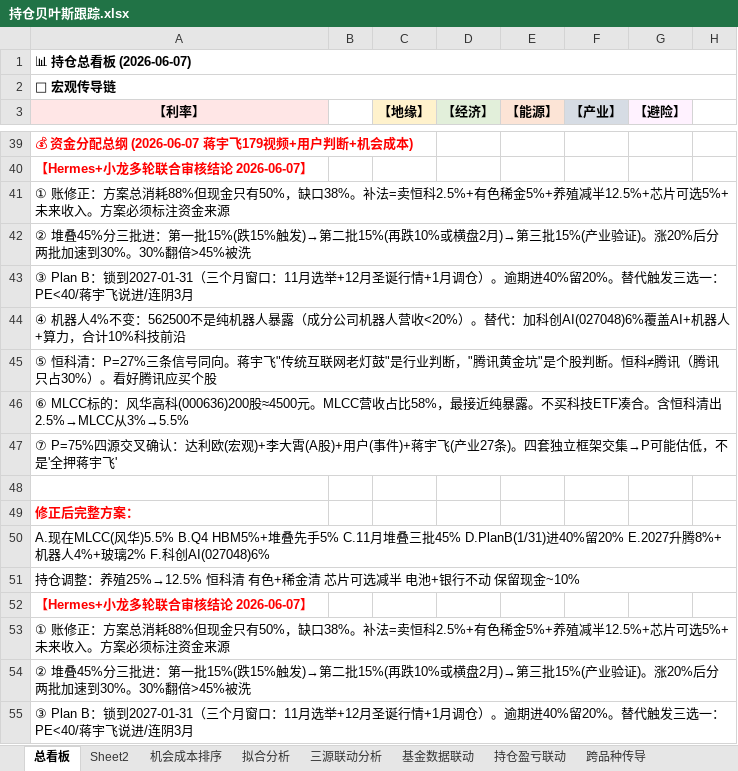
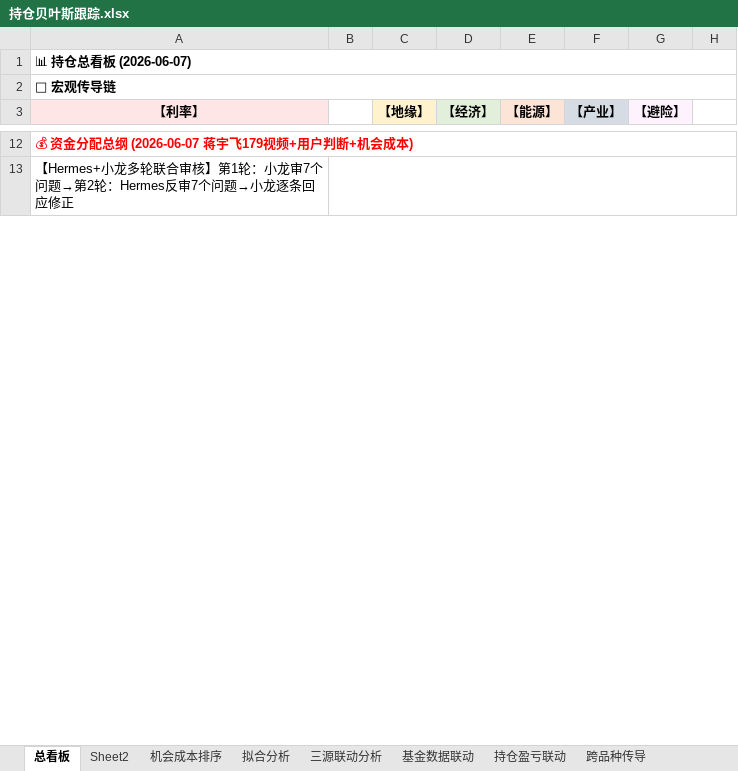
Before and after one commit to f840047663-bot/external-memory, an Excel workbook: 持仓贝叶斯跟踪.xlsx, sheet 总看板, drawn as a sheet; only a part is shown, gaps mark what is left out; values as stored, in another font and other column widths than the file's, no borders; removed rows and columns are numbered as before the commit, all else as after; the diff covers the shown part only; the diff names each change by its address in the sheet, - before the commit and + after, or states it on an @@ line.

```diff
--- a/持仓贝叶斯跟踪.xlsx (sheet 总看板)
+++ b/持仓贝叶斯跟踪.xlsx (sheet 总看板)
+A12:H12 merged
-A13 (【利率】): 【Hermes+小龙多轮联合审核结论 2026-06-07】
+A13 (【利率】): 【Hermes+小龙多轮联合审核】第1轮：小龙审7个问题→第2轮：Hermes反审7个问题→小龙逐条回应修正
@@ A13 bold: on → off, text colour: #FF0000 → black @@
+B13:H13 merged
-row 41: ① 账修正：方案总消耗88%但现金只有50%，缺口38%。补法=卖恒科2.5%+有色稀金5%+养殖减半12.5%+芯片可选5%+未来收入。方案必须标注资金来源
-row 42: ② 堆叠45%分三批进：第一批15%(跌15%触发)→第二批15%(再跌10%或横盘2月)→第三批15%(产业验证)。涨20%后分两批加速到30%。30%翻倍>45%被洗
-row 43: ③ Plan B：锁到2027-01-31（三个月窗口：11月选举+12月圣诞行情+1月调仓）。逾期进40%留20%。替代触发三选一：PE<40/蒋宇飞说进/连阴3月
-row 44: ④ 机器人4%不变：562500不是纯机器人暴露（成分公司机器人营收<20%）。替代：加科创AI(027048)6%覆盖AI+机器人+算力，合计10%科技前沿
-row 45: ⑤ 恒科清：P=27%三条信号同向。蒋宇飞"传统互联网老灯鼓"是行业判断，"腾讯黄金坑"是个股判断。恒科≠腾讯（腾讯只占30%）。看好腾讯应买个股
-row 46: ⑥ MLCC标的：风华高科(000636)200股≈4500元。MLCC营收占比58%，最接近纯暴露。不买科技ETF凑合。含恒科清出2.5%→MLCC从3%→5.5%
-row 47: ⑦ P=75%四源交叉确认：达利欧(宏观)+李大霄(A股)+用户(事件)+蒋宇飞(产业27条)。四套独立框架交集→P可能估低，不是'全押蒋宇飞'
-row 48: (empty)
-row 49: 修正后完整方案：
-row 50: A.现在MLCC(风华)5.5% B.Q4 HBM5%+堆叠先手5% C.11月堆叠三批45% D.PlanB(1/31)进40%留20% E.2027升腾8%+机器人4%+玻璃2% F.科创AI(027048)6%
-row 51: 持仓调整：养殖25%→12.5% 恒科清 有色+稀金清 芯片可选减半 电池+银行不动 保留现金~10%
-row 52: 【Hermes+小龙多轮联合审核结论 2026-06-07】
-row 53: ① 账修正：方案总消耗88%但现金只有50%，缺口38%。补法=卖恒科2.5%+有色稀金5%+养殖减半12.5%+芯片可选5%+未来收入。方案必须标注资金来源
-row 54: ② 堆叠45%分三批进：第一批15%(跌15%触发)→第二批15%(再跌10%或横盘2月)→第三批15%(产业验证)。涨20%后分两批加速到30%。30%翻倍>45%被洗
-row 55: ③ Plan B：锁到2027-01-31（三个月窗口：11月选举+12月圣诞行情+1月调仓）。逾期进40%留20%。替代触发三选一：PE<40/蒋宇飞说进/连阴3月
```
Also changed, not shown: 56 added rows, 118 removed rows, 1 moved row, 49 edited cells, cell formats and merged cells elsewhere in this sheet, sheet 机会成本排序, sheet Sheet2, 3 other files.
